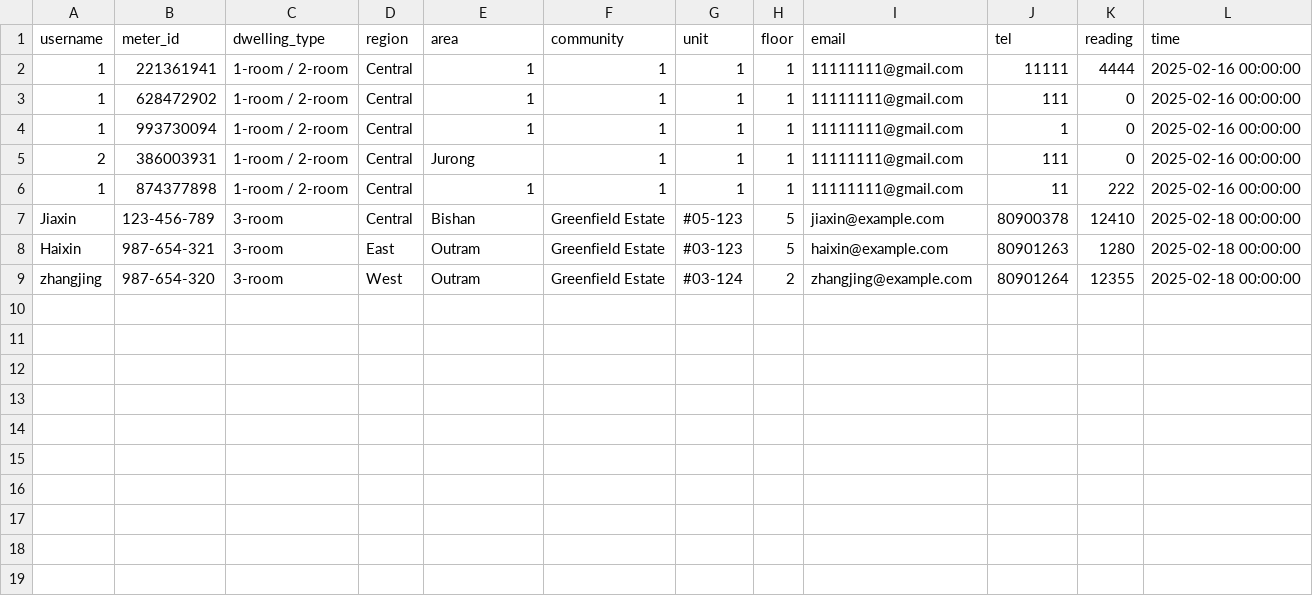
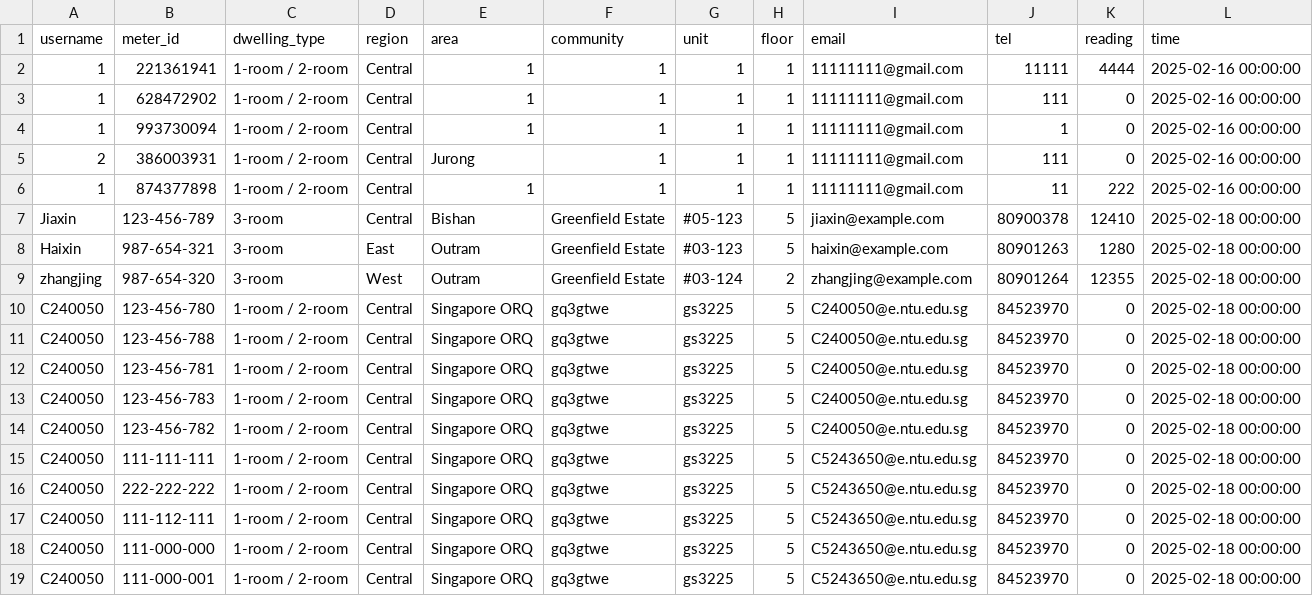
Before and after one commit to majiaxincfa/Electricity-Reading-Project, a CSV file: users.csv, drawn as a sheet; the diff names each change by its address in the sheet, - before the commit and + after, or states it on an @@ line.

```diff
--- a/users.csv
+++ b/users.csv
+row 10: C240050 | 123-456-780 | 1-room / 2-room | Central | Singapore ORQ | gq3gtwe | gs3225 | 5 | C240050@e.ntu.edu.sg | 84523970 | 0 | 2025-02-18 00:00:00
+row 11: C240050 | 123-456-788 | 1-room / 2-room | Central | Singapore ORQ | gq3gtwe | gs3225 | 5 | C240050@e.ntu.edu.sg | 84523970 | 0 | 2025-02-18 00:00:00
+row 12: C240050 | 123-456-781 | 1-room / 2-room | Central | Singapore ORQ | gq3gtwe | gs3225 | 5 | C240050@e.ntu.edu.sg | 84523970 | 0 | 2025-02-18 00:00:00
+row 13: C240050 | 123-456-783 | 1-room / 2-room | Central | Singapore ORQ | gq3gtwe | gs3225 | 5 | C240050@e.ntu.edu.sg | 84523970 | 0 | 2025-02-18 00:00:00
+row 14: C240050 | 123-456-782 | 1-room / 2-room | Central | Singapore ORQ | gq3gtwe | gs3225 | 5 | C240050@e.ntu.edu.sg | 84523970 | 0 | 2025-02-18 00:00:00
+row 15: C240050 | 111-111-111 | 1-room / 2-room | Central | Singapore ORQ | gq3gtwe | gs3225 | 5 | C5243650@e.ntu.edu.sg | 84523970 | 0 | 2025-02-18 00:00:00
+row 16: C240050 | 222-222-222 | 1-room / 2-room | Central | Singapore ORQ | gq3gtwe | gs3225 | 5 | C5243650@e.ntu.edu.sg | 84523970 | 0 | 2025-02-18 00:00:00
+row 17: C240050 | 111-112-111 | 1-room / 2-room | Central | Singapore ORQ | gq3gtwe | gs3225 | 5 | C5243650@e.ntu.edu.sg | 84523970 | 0 | 2025-02-18 00:00:00
+row 18: C240050 | 111-000-000 | 1-room / 2-room | Central | Singapore ORQ | gq3gtwe | gs3225 | 5 | C5243650@e.ntu.edu.sg | 84523970 | 0 | 2025-02-18 00:00:00
+row 19: C240050 | 111-000-001 | 1-room / 2-room | Central | Singapore ORQ | gq3gtwe | gs3225 | 5 | C5243650@e.ntu.edu.sg | 84523970 | 0 | 2025-02-18 00:00:00
```
Also changed, not shown: 6 other files.
